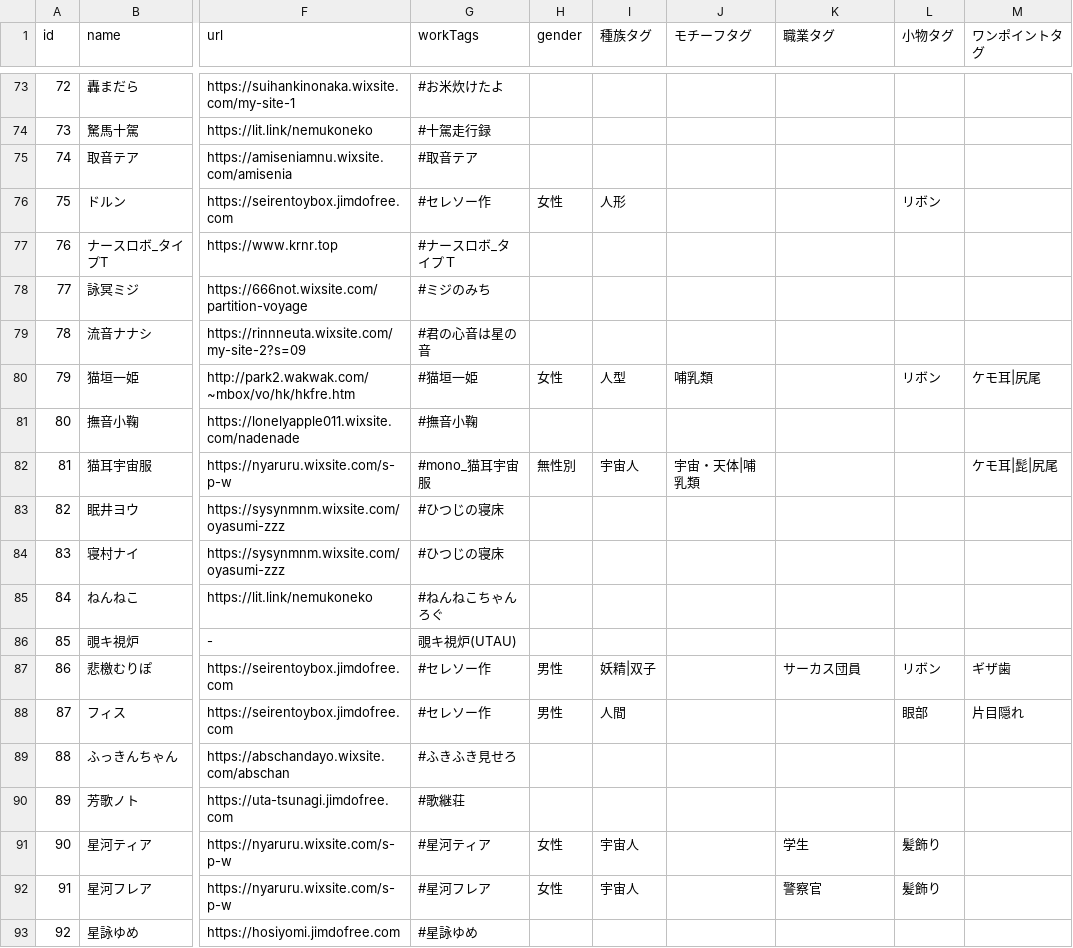
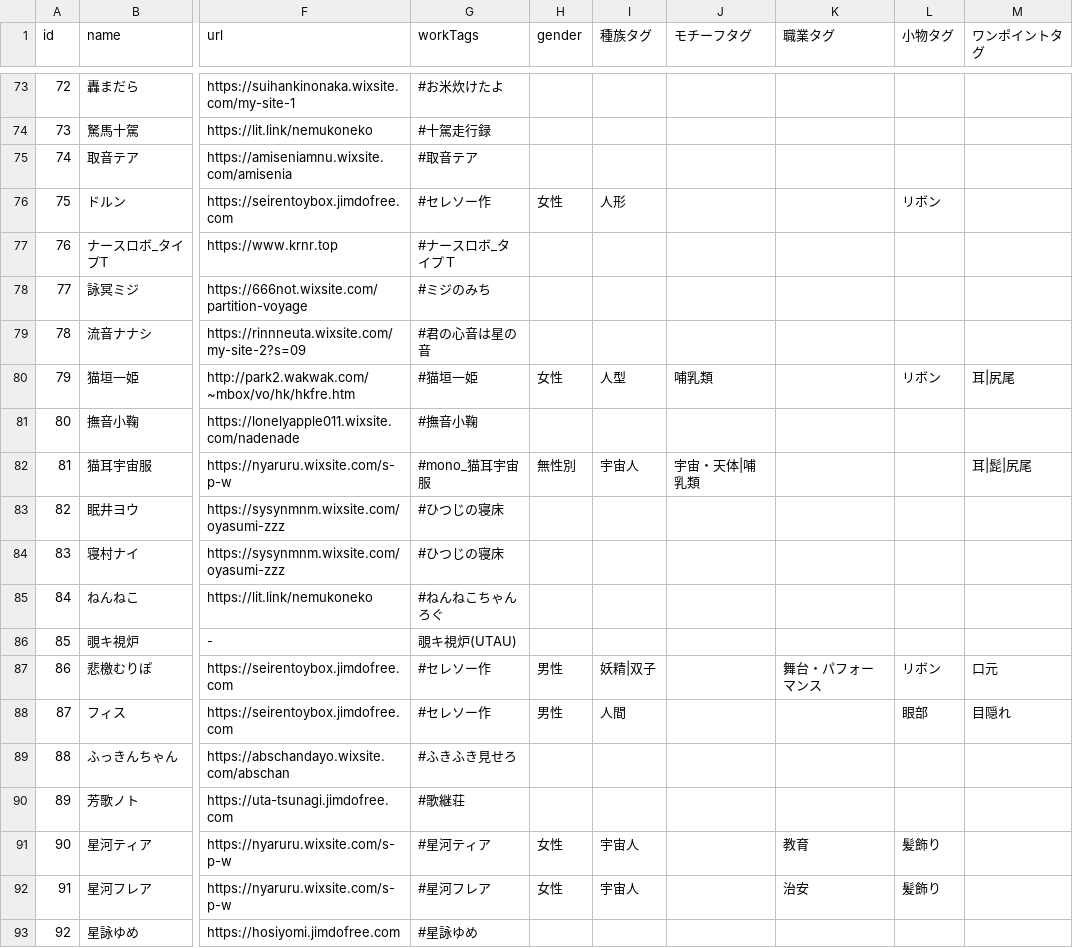
Before and after one commit to nyaruru-02/UTAU-Character-Icon-Library, a CSV file: data/characters.csv, drawn as a sheet; only a part is shown, gaps mark what is left out; the diff covers the shown part only; the diff names each change by its address in the sheet, - before the commit and + after, or states it on an @@ line.

```diff
--- a/data/characters.csv
+++ b/data/characters.csv
-M80 (ワンポイントタグ): ケモ耳|尻尾
+M80 (ワンポイントタグ): 耳|尻尾
-M82 (ワンポイントタグ): ケモ耳|髭|尻尾
+M82 (ワンポイントタグ): 耳|髭|尻尾
-K87 (職業タグ): サーカス団員
+K87 (職業タグ): 舞台・パフォーマンス
-M87 (ワンポイントタグ): ギザ歯
+M87 (ワンポイントタグ): 口元
-M88 (ワンポイントタグ): 片目隠れ
+M88 (ワンポイントタグ): 目隠れ
-K91 (職業タグ): 学生
+K91 (職業タグ): 教育
-K92 (職業タグ): 警察官
+K92 (職業タグ): 治安
```
Also changed, not shown: 112 edited cells elsewhere in this file, 1 other file.
